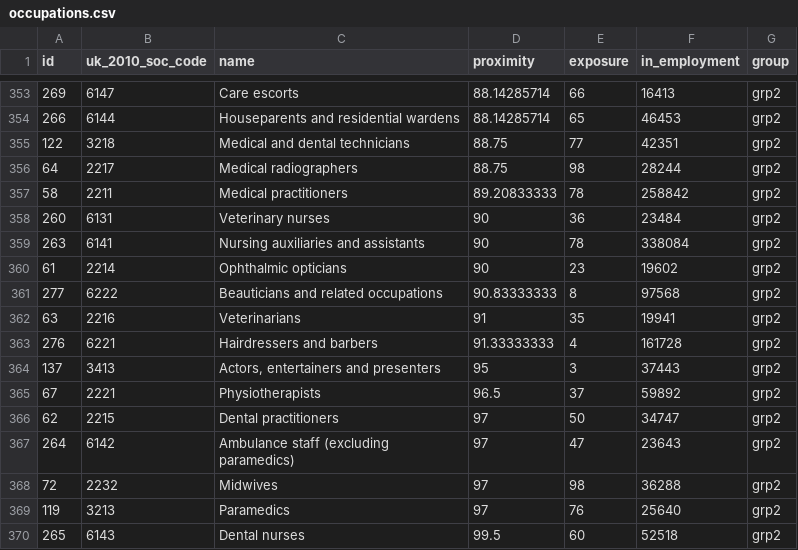
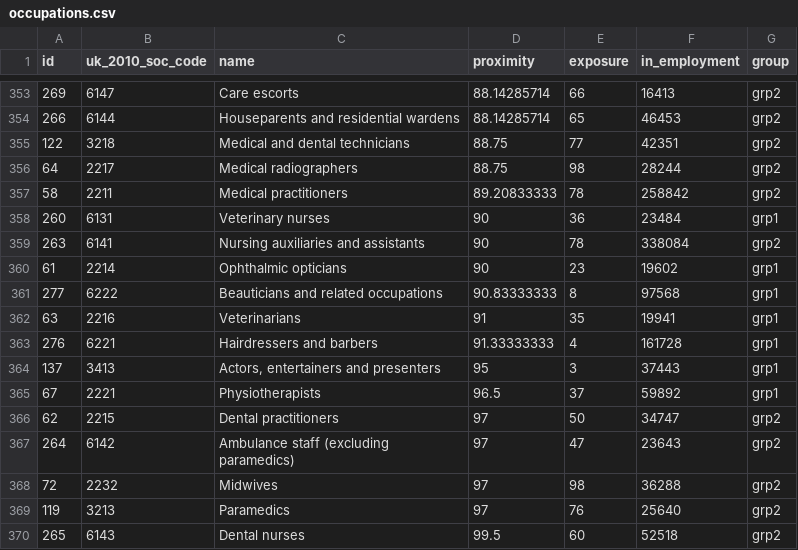
Before and after one commit to ONSvisual/workers-risk, a CSV file: scatter/data/occupations.csv, drawn as a sheet; only a part is shown, gaps mark what is left out.

Commit message:
Update occupations.csv

```diff
--- a/scatter/data/occupations.csv
+++ b/scatter/data/occupations.csv
@@ -357,10 +357,10 @@
 58,2211,Medical practitioners,89.20833333,78,258842,grp2
-260,6131,Veterinary nurses,90,36,23484,grp2
+260,6131,Veterinary nurses,90,36,23484,grp1
 263,6141,Nursing auxiliaries and assistants,90,78,338084,grp2
-61,2214,Ophthalmic opticians,90,23,19602,grp2
-277,6222,Beauticians and related occupations,90.83333333,8,97568,grp2
-63,2216,Veterinarians,91,35,19941,grp2
-276,6221,Hairdressers and barbers,91.33333333,4,161728,grp2
-137,3413,"Actors, entertainers and presenters",95,3,37443,grp2
-67,2221,Physiotherapists,96.5,37,59892,grp2
+61,2214,Ophthalmic opticians,90,23,19602,grp1
+277,6222,Beauticians and related occupations,90.83333333,8,97568,grp1
+63,2216,Veterinarians,91,35,19941,grp1
+276,6221,Hairdressers and barbers,91.33333333,4,161728,grp1
+137,3413,"Actors, entertainers and presenters",95,3,37443,grp1
+67,2221,Physiotherapists,96.5,37,59892,grp1
 62,2215,Dental practitioners,97,50,34747,grp2
```
